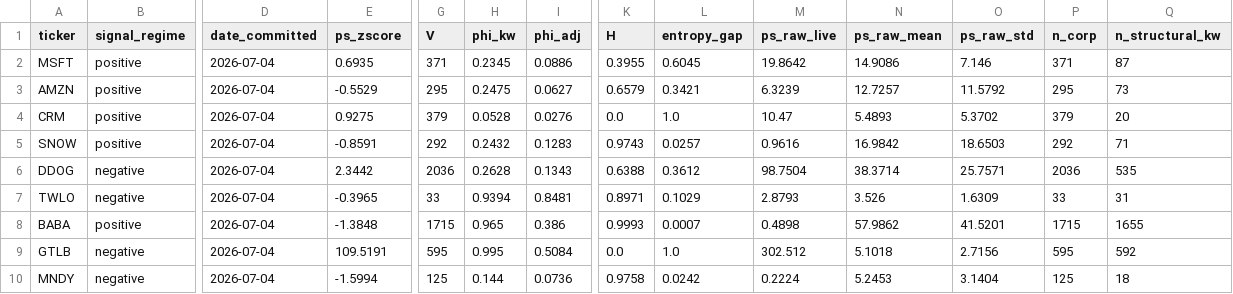
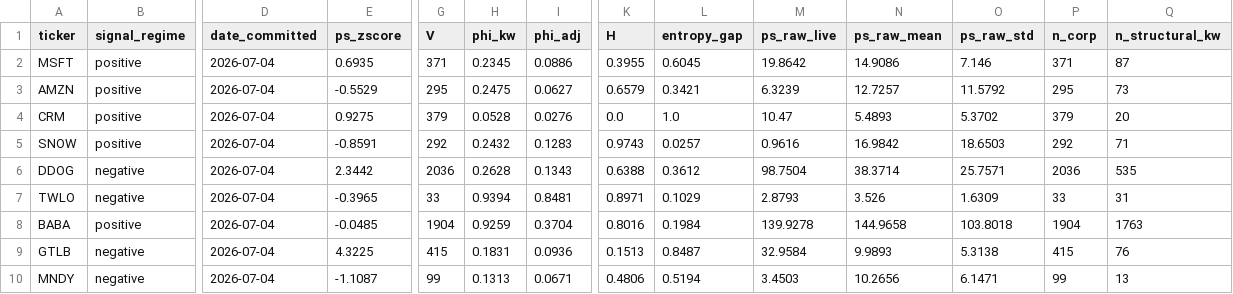
Before and after one commit to Chyde2010/ps_index, a CSV file: live_track_record/signals/snapshot_2026-07.csv, drawn as a sheet; only a part is shown, gaps mark what is left out; the diff names each change by its address in the sheet, - before the commit and + after, or states it on an @@ line.

```diff
--- a/live_track_record/signals/snapshot_2026-07.csv
+++ b/live_track_record/signals/snapshot_2026-07.csv
-E8 (ps_zscore): -1.3848
+E8 (ps_zscore): -0.0485
-G8 (V): 1715
+G8 (V): 1904
-H8 (phi_kw): 0.965
+H8 (phi_kw): 0.9259
-I8 (phi_adj): 0.386
+I8 (phi_adj): 0.3704
-K8 (H): 0.9993
+K8 (H): 0.8016
-L8 (entropy_gap): 0.0007
+L8 (entropy_gap): 0.1984
-M8 (ps_raw_live): 0.4898
+M8 (ps_raw_live): 139.9278
-N8 (ps_raw_mean): 57.9862
+N8 (ps_raw_mean): 144.9658
-O8 (ps_raw_std): 41.5201
+O8 (ps_raw_std): 103.8018
-P8 (n_corp): 1715
+P8 (n_corp): 1904
-Q8 (n_structural_kw): 1655
+Q8 (n_structural_kw): 1763
-E9 (ps_zscore): 109.5191
+E9 (ps_zscore): 4.3225
-G9 (V): 595
+G9 (V): 415
-H9 (phi_kw): 0.995
+H9 (phi_kw): 0.1831
-I9 (phi_adj): 0.5084
+I9 (phi_adj): 0.0936
-K9 (H): 0.0
+K9 (H): 0.1513
-L9 (entropy_gap): 1.0
+L9 (entropy_gap): 0.8487
-M9 (ps_raw_live): 302.512
+M9 (ps_raw_live): 32.9584
-N9 (ps_raw_mean): 5.1018
+N9 (ps_raw_mean): 9.9893
-O9 (ps_raw_std): 2.7156
+O9 (ps_raw_std): 5.3138
-P9 (n_corp): 595
+P9 (n_corp): 415
-Q9 (n_structural_kw): 592
+Q9 (n_structural_kw): 76
-E10 (ps_zscore): -1.5994
+E10 (ps_zscore): -1.1087
-G10 (V): 125
+G10 (V): 99
-H10 (phi_kw): 0.144
+H10 (phi_kw): 0.1313
-I10 (phi_adj): 0.0736
+I10 (phi_adj): 0.0671
-K10 (H): 0.9758
+K10 (H): 0.4806
-L10 (entropy_gap): 0.0242
+L10 (entropy_gap): 0.5194
-M10 (ps_raw_live): 0.2224
+M10 (ps_raw_live): 3.4503
-N10 (ps_raw_mean): 5.2453
+N10 (ps_raw_mean): 10.2656
-O10 (ps_raw_std): 3.1404
+O10 (ps_raw_std): 6.1471
-P10 (n_corp): 125
+P10 (n_corp): 99
-Q10 (n_structural_kw): 18
+Q10 (n_structural_kw): 13
```
Also changed, not shown: live_track_record/signals/live_signals.csv.
